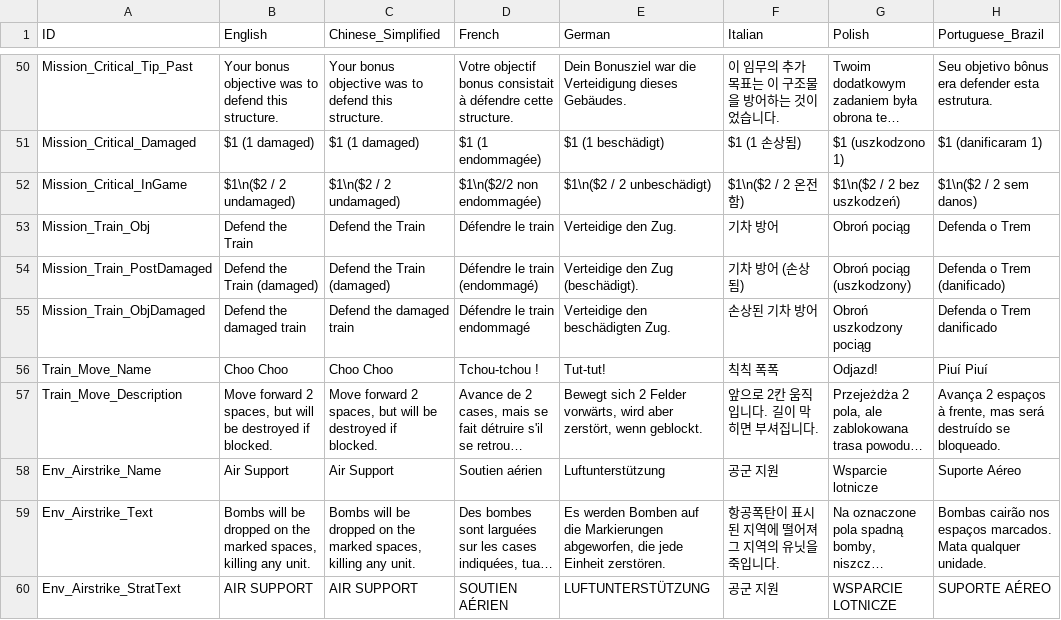
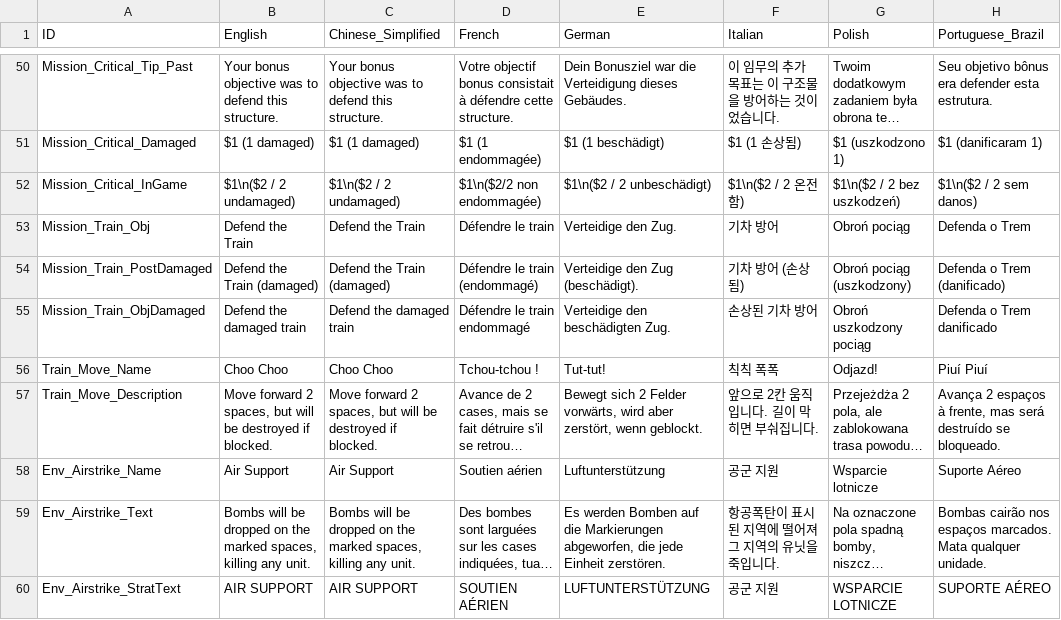
Before and after one commit to marona42/ITBKoreanPatch, a CSV file: scripts/localization/Objectives.csv, drawn as a sheet; only a part is shown, gaps mark what is left out; long unchanged cells end in …; the diff names each change by its address in the sheet, - before the commit and + after, or states it on an @@ line.

```diff
--- a/scripts/localization/Objectives.csv
+++ b/scripts/localization/Objectives.csv
-F57 (Italian): 앞으로 2칸 움직입니다. 길이 막히면 부셔집니다.
+F57 (Italian): 앞으로 2칸 움직입니다. 길이 막히면 부숴집니다.
```
Also changed, not shown: scripts/localization/Missions.csv, scripts/localization/Population.csv, 2 other files.
